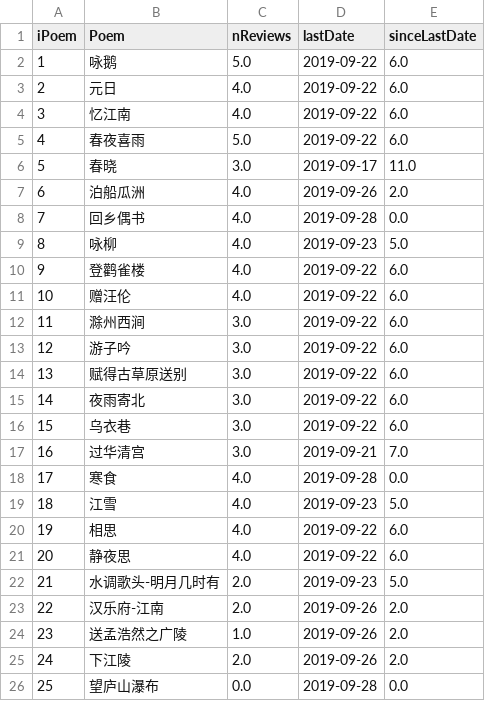
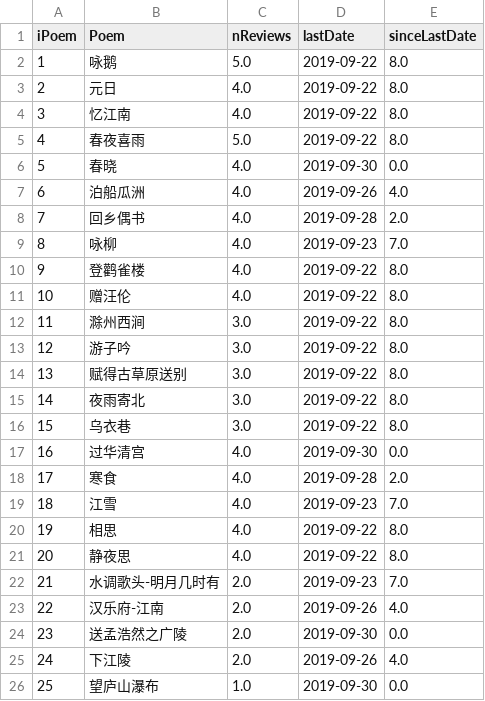
Before and after one commit to tuning/recitePoem, a CSV file: result/result.csv, drawn as a sheet.

```diff
--- a/result/result.csv
+++ b/result/result.csv
@@ -1,26 +1,26 @@
 iPoem,Poem,nReviews,lastDate,sinceLastDate
-1,咏鹅,5.0,2019-09-22,6.0
-2,元日,4.0,2019-09-22,6.0
-3,忆江南,4.0,2019-09-22,6.0
-4,春夜喜雨,5.0,2019-09-22,6.0
-5,春晓,3.0,2019-09-17,11.0
-6,泊船瓜洲,4.0,2019-09-26,2.0
-7,回乡偶书,4.0,2019-09-28,0.0
-8,咏柳,4.0,2019-09-23,5.0
-9,登鹳雀楼,4.0,2019-09-22,6.0
-10,赠汪伦,4.0,2019-09-22,6.0
-11,滁州西涧,3.0,2019-09-22,6.0
-12,游子吟,3.0,2019-09-22,6.0
-13,赋得古草原送别,3.0,2019-09-22,6.0
-14,夜雨寄北,3.0,2019-09-22,6.0
-15,乌衣巷,3.0,2019-09-22,6.0
-16,过华清宫,3.0,2019-09-21,7.0
-17,寒食,4.0,2019-09-28,0.0
-18,江雪,4.0,2019-09-23,5.0
-19,相思,4.0,2019-09-22,6.0
-20,静夜思,4.0,2019-09-22,6.0
-21,水调歌头-明月几时有,2.0,2019-09-23,5.0
-22,汉乐府-江南,2.0,2019-09-26,2.0
-23,送孟浩然之广陵,1.0,2019-09-26,2.0
-24,下江陵,2.0,2019-09-26,2.0
-25,望庐山瀑布,0.0,2019-09-28,0.0
+1,咏鹅,5.0,2019-09-22,8.0
+2,元日,4.0,2019-09-22,8.0
+3,忆江南,4.0,2019-09-22,8.0
+4,春夜喜雨,5.0,2019-09-22,8.0
+5,春晓,4.0,2019-09-30,0.0
+6,泊船瓜洲,4.0,2019-09-26,4.0
+7,回乡偶书,4.0,2019-09-28,2.0
+8,咏柳,4.0,2019-09-23,7.0
+9,登鹳雀楼,4.0,2019-09-22,8.0
+10,赠汪伦,4.0,2019-09-22,8.0
+11,滁州西涧,3.0,2019-09-22,8.0
+12,游子吟,3.0,2019-09-22,8.0
+13,赋得古草原送别,3.0,2019-09-22,8.0
+14,夜雨寄北,3.0,2019-09-22,8.0
+15,乌衣巷,3.0,2019-09-22,8.0
+16,过华清宫,4.0,2019-09-30,0.0
+17,寒食,4.0,2019-09-28,2.0
+18,江雪,4.0,2019-09-23,7.0
+19,相思,4.0,2019-09-22,8.0
+20,静夜思,4.0,2019-09-22,8.0
+21,水调歌头-明月几时有,2.0,2019-09-23,7.0
+22,汉乐府-江南,2.0,2019-09-26,4.0
+23,送孟浩然之广陵,2.0,2019-09-30,0.0
+24,下江陵,2.0,2019-09-26,4.0
+25,望庐山瀑布,1.0,2019-09-30,0.0
```
Also changed, not shown: 1 other file.
